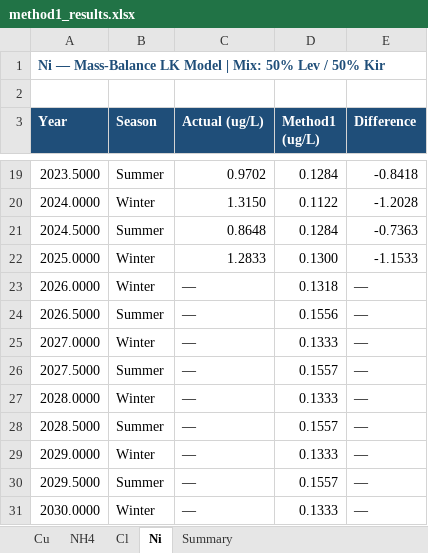
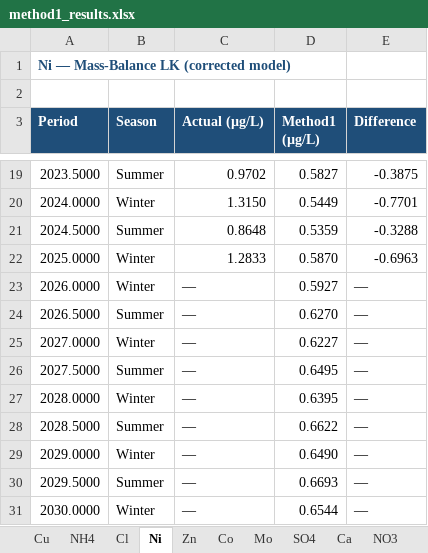
Before and after one commit to jonamarkin/water-quality-2, an Excel workbook: method1_results.xlsx, sheet Ni, drawn as a sheet; only a part is shown, gaps mark what is left out; values as stored, in another font and other column widths than the file's, no borders; the diff covers the shown part only; the diff names each change by its address in the sheet, - before the commit and + after, or states it on an @@ line.

```diff
--- a/method1_results.xlsx (sheet Ni)
+++ b/method1_results.xlsx (sheet Ni)
+sheet tab: Zn
+sheet tab: Co
+sheet tab: Mo
+sheet tab: SO4
+sheet tab: Ca
+sheet tab: NO3
-A1 (Period): Ni — Mass-Balance LK Model | Mix: 50% Lev / 50% Kir
+A1 (Period): Ni — Mass-Balance LK (corrected model)
-A3: Year
+A3: Period
-C3: Actual (ug/L)
+C3: Actual (µg/L)
-D3: Method1 (ug/L)
+D3: Method1 (µg/L)
-D19 (Method1 (µg/L)): 0.1284
+D19 (Method1 (µg/L)): 0.5827
-E19 (Difference): -0.8418
+E19 (Difference): -0.3875
-D20 (Method1 (µg/L)): 0.1122
+D20 (Method1 (µg/L)): 0.5449
-E20 (Difference): -1.2028
+E20 (Difference): -0.7701
-D21 (Method1 (µg/L)): 0.1284
+D21 (Method1 (µg/L)): 0.5359
-E21 (Difference): -0.7363
+E21 (Difference): -0.3288
-D22 (Method1 (µg/L)): 0.1300
+D22 (Method1 (µg/L)): 0.5870
-E22 (Difference): -1.1533
+E22 (Difference): -0.6963
-D23 (Method1 (µg/L)): 0.1318
+D23 (Method1 (µg/L)): 0.5927
-D24 (Method1 (µg/L)): 0.1556
+D24 (Method1 (µg/L)): 0.6270
-D25 (Method1 (µg/L)): 0.1333
+D25 (Method1 (µg/L)): 0.6227
-D26 (Method1 (µg/L)): 0.1557
+D26 (Method1 (µg/L)): 0.6495
-D27 (Method1 (µg/L)): 0.1333
+D27 (Method1 (µg/L)): 0.6395
-D28 (Method1 (µg/L)): 0.1557
+D28 (Method1 (µg/L)): 0.6622
-D29 (Method1 (µg/L)): 0.1333
+D29 (Method1 (µg/L)): 0.6490
-D30 (Method1 (µg/L)): 0.1557
+D30 (Method1 (µg/L)): 0.6693
-D31 (Method1 (µg/L)): 0.1333
+D31 (Method1 (µg/L)): 0.6544
```
Also changed, not shown: 31 edited cells elsewhere in this sheet, sheet Summary, sheet Cu, sheet NH4, sheet Cl, other sheet tabs, 14 other files.
